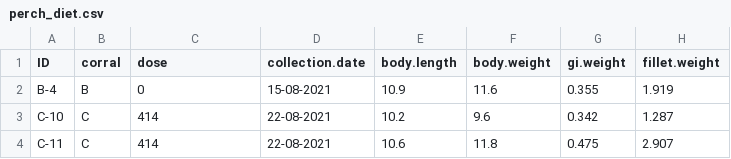
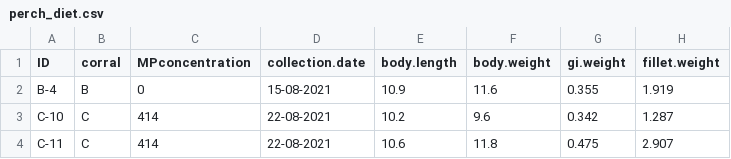
Before and after one commit to GCov/Covernton-2024-CJFAS-Microplastic-Mesocosm-FAs, a CSV file: perch_diet.csv, drawn as a sheet; only a part is shown; the diff names each change by its address in the sheet, - before the commit and + after, or states it on an @@ line.

```diff
--- a/perch_diet.csv
+++ b/perch_diet.csv
-C1: dose
+C1: MPconcentration
```
Also changed, not shown: 3 other files.
